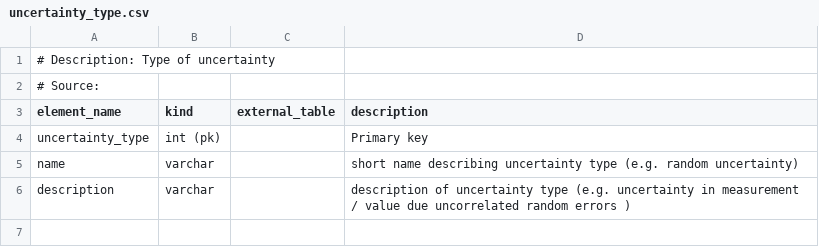
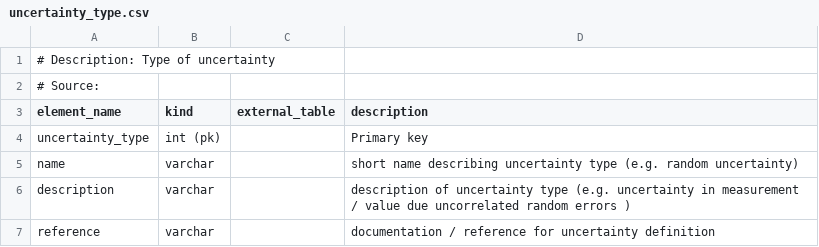
Before and after one commit to glamod/common_data_model, a CSV file: table_definitions/uncertainty_type.csv, drawn as a sheet; the diff names each change by its address in the sheet, - before the commit and + after, or states it on an @@ line.

```diff
--- a/table_definitions/uncertainty_type.csv
+++ b/table_definitions/uncertainty_type.csv
+row 7: reference | varchar |  | documentation / reference for uncertainty definition
```
Also changed, not shown: table_definitions/observations_table.csv, 7 other files.
